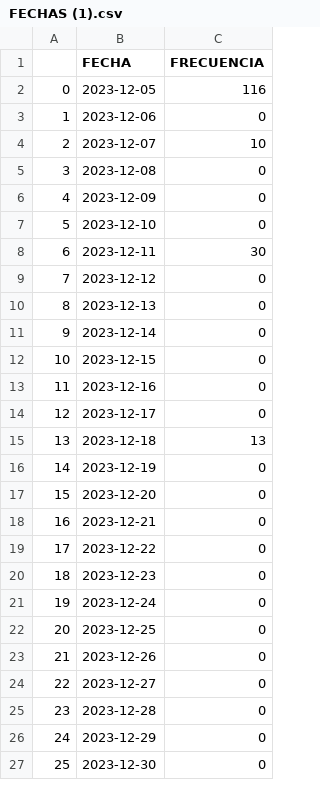
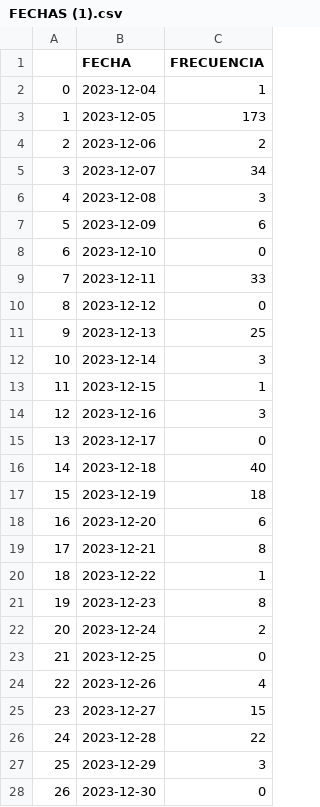
Before and after one commit to ARTURO4241/CMV_PLUS, a CSV file: FECHAS (1).csv, drawn as a sheet; only a part is shown; addresses are those after the commit; the diff covers the shown part only; the diff names each change by its address in the sheet, - before the commit and + after, or states it on an @@ line.

```diff
--- a/FECHAS (1).csv
+++ b/FECHAS (1).csv
+row 2: 0 | 2023-12-04 | 1
@@ column A renumbered between rows 3 and 60 @@
-C3 (FRECUENCIA): 116
+C3 (FRECUENCIA): 173
-C4 (FRECUENCIA): 0
+C4 (FRECUENCIA): 2
-C5 (FRECUENCIA): 10
+C5 (FRECUENCIA): 34
-C6 (FRECUENCIA): 0
+C6 (FRECUENCIA): 3
-C7 (FRECUENCIA): 0
+C7 (FRECUENCIA): 6
-C9 (FRECUENCIA): 30
+C9 (FRECUENCIA): 33
-C11 (FRECUENCIA): 0
+C11 (FRECUENCIA): 25
-C12 (FRECUENCIA): 0
+C12 (FRECUENCIA): 3
-C13 (FRECUENCIA): 0
+C13 (FRECUENCIA): 1
-C14 (FRECUENCIA): 0
+C14 (FRECUENCIA): 3
-C16 (FRECUENCIA): 13
+C16 (FRECUENCIA): 40
-C17 (FRECUENCIA): 0
+C17 (FRECUENCIA): 18
-C18 (FRECUENCIA): 0
+C18 (FRECUENCIA): 6
-C19 (FRECUENCIA): 0
+C19 (FRECUENCIA): 8
-C20 (FRECUENCIA): 0
+C20 (FRECUENCIA): 1
-C21 (FRECUENCIA): 0
+C21 (FRECUENCIA): 8
-C22 (FRECUENCIA): 0
+C22 (FRECUENCIA): 2
-C24 (FRECUENCIA): 0
+C24 (FRECUENCIA): 4
-C25 (FRECUENCIA): 0
+C25 (FRECUENCIA): 15
-C26 (FRECUENCIA): 0
+C26 (FRECUENCIA): 22
-C27 (FRECUENCIA): 0
+C27 (FRECUENCIA): 3
```
Also changed, not shown: 1 added row and 26 edited cells elsewhere in this file, FUNEL (1).csv, 3 other files.
